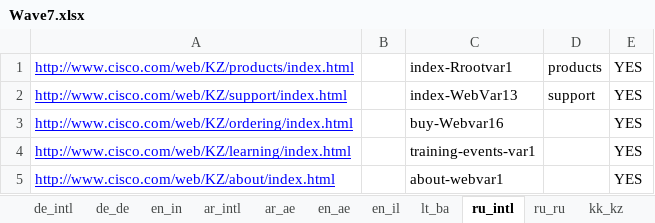
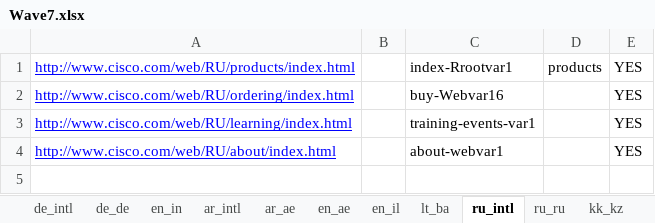
Before and after one commit to shreyabhatnagar/OVWMigration, an Excel workbook: docs/Language Waves/Wave7.xlsx, sheet ru_intl, drawn as a sheet; values as stored, in another font and other column widths than the file's, no borders; removed rows and columns are numbered as before the commit, all else as after; the diff names each change by its address in the sheet, - before the commit and + after, or states it on an @@ line.

Commit message:
Modified Wave7.xlsx

```diff
--- a/docs/Language Waves/Wave7.xlsx (sheet ru_intl)
+++ b/docs/Language Waves/Wave7.xlsx (sheet ru_intl)
-A1: http://www.cisco.com/web/KZ/products/index.html
+A1: http://www.cisco.com/web/RU/products/index.html
-row 2: http://www.cisco.com/web/KZ/support/index.html |  | index-WebVar13 | support | YES
-A2: http://www.cisco.com/web/KZ/ordering/index.html
+A2: http://www.cisco.com/web/RU/ordering/index.html
-A3: http://www.cisco.com/web/KZ/learning/index.html
+A3: http://www.cisco.com/web/RU/learning/index.html
-A4: http://www.cisco.com/web/KZ/about/index.html
+A4: http://www.cisco.com/web/RU/about/index.html
```
Also changed, not shown: sheet ru_ru.
